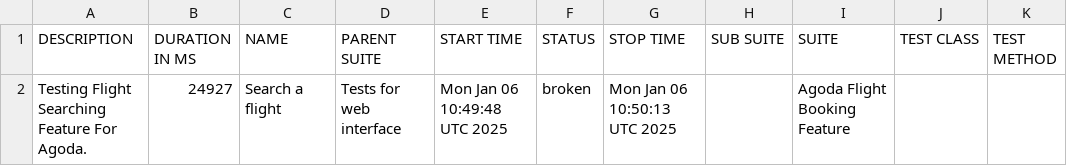
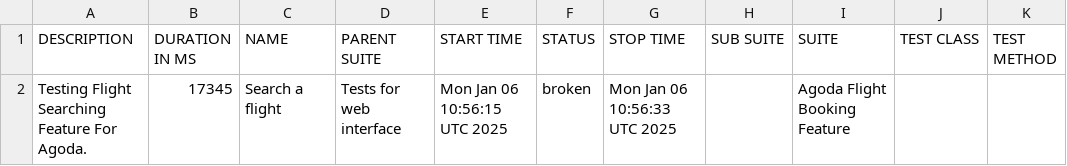
Before and after one commit to usama-arbisoft1/agoda-reports, a CSV file: data/suites.csv, drawn as a sheet.

```diff
--- a/data/suites.csv
+++ b/data/suites.csv
@@ -1,2 +1,2 @@
 "DESCRIPTION","DURATION IN MS","NAME","PARENT SUITE","START TIME","STATUS","STOP TIME","SUB SUITE","SUITE","TEST CLASS","TEST METHOD"
-"Testing Flight Searching Feature For Agoda.","24927","Search a flight","Tests for web interface","Mon Jan 06 10:49:48 UTC 2025","broken","Mon Jan 06 10:50:13 UTC 2025","","Agoda Flight Booking Feature","",""
+"Testing Flight Searching Feature For Agoda.","17345","Search a flight","Tests for web interface","Mon Jan 06 10:56:15 UTC 2025","broken","Mon Jan 06 10:56:33 UTC 2025","","Agoda Flight Booking Feature","",""
```
Also changed, not shown: 47 other files.
